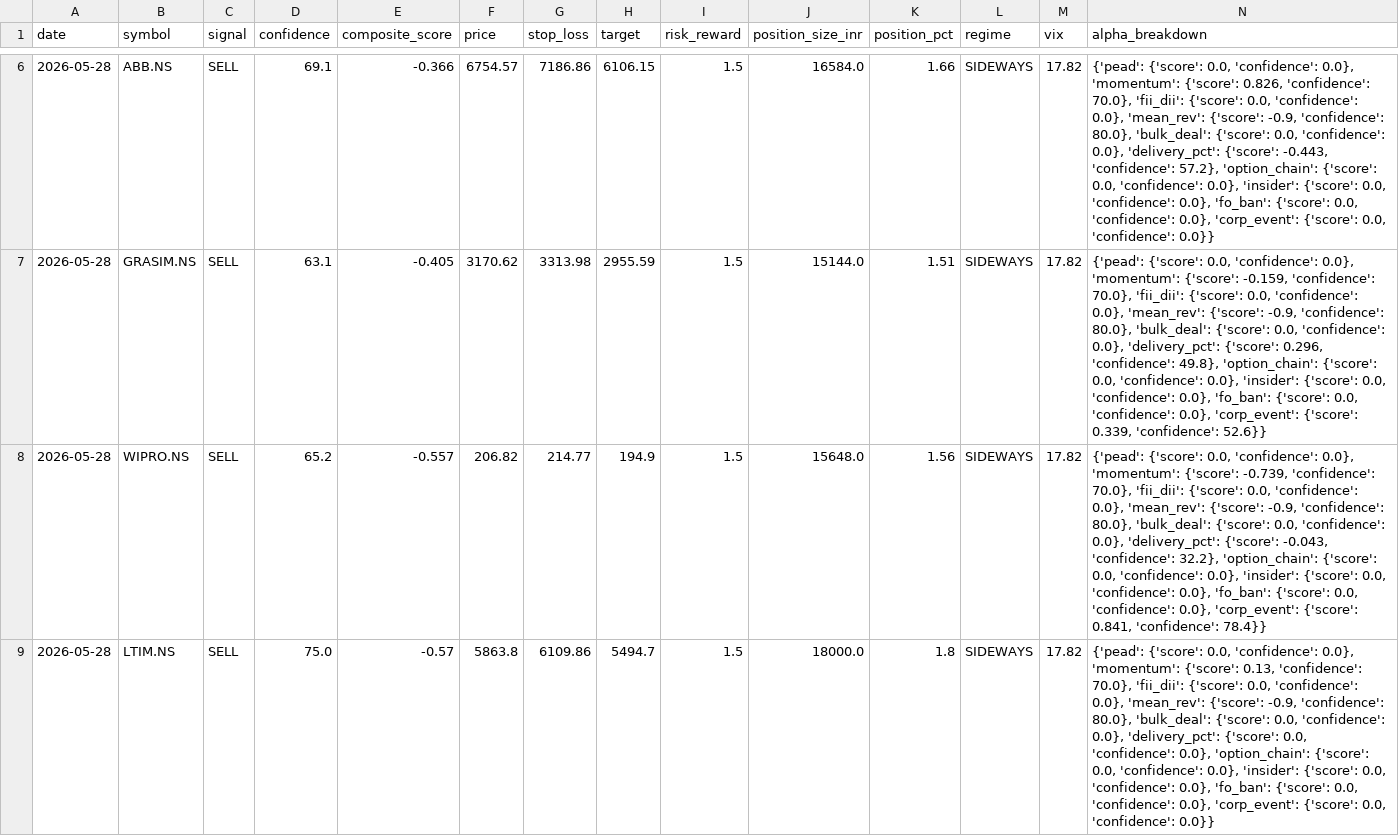
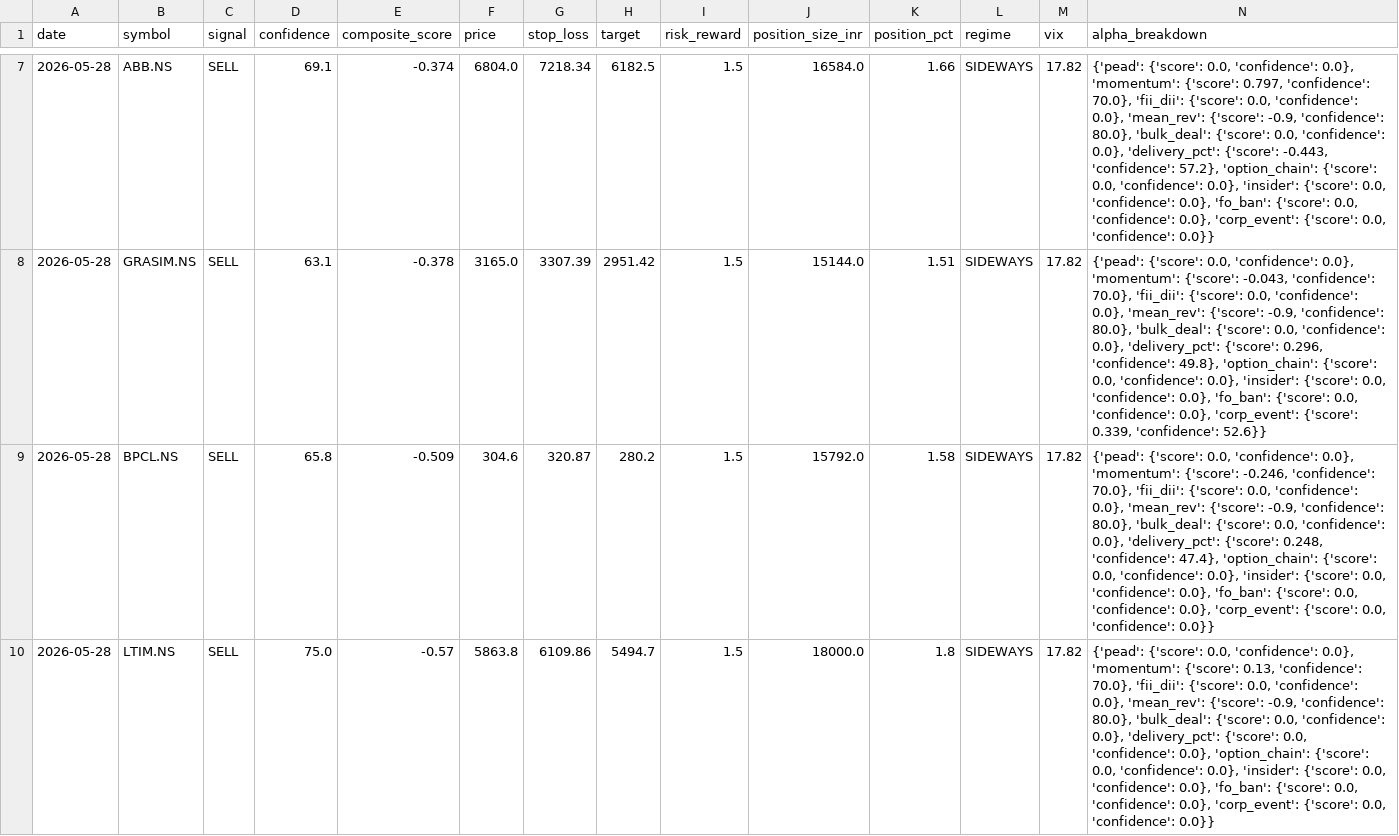
Before and after one commit to Hritikm28/StockTrading, a CSV file: signals/2026-05-28_approved.csv, drawn as a sheet; only a part is shown, gaps mark what is left out; the diff covers the shown part only.

Commit message:
signals: 28-05-2026

```diff
--- a/signals/2026-05-28_approved.csv
+++ b/signals/2026-05-28_approved.csv
@@ -6,4 +7,4 @@ date,symbol,signal,confidence,composite_score,price,stop_loss,target,risk_reward
-2026-05-28,ABB.NS,SELL,69.1,-0.366,6754.57,7186.86,6106.15,1.5,16584.0,1.66,SIDEWAYS,17.82,"{'pead': {'score': 0.0, 'confidence': 0.0}, 'momentum': {'score': 0.826, 'confidence': 70.0}, 'fii_dii': {'score': 0.0, 'confidence': 0.0}, 'mean_rev': {'score': -0.9, 'confidence': 80.0}, 'bulk_deal': {'score': 0.0, 'confidence': 0.0}, 'delivery_pct': {'score': -0.443, 'confidence': 57.2}, 'option_chain': {'score': 0.0, 'confidence': 0.0}, 'insider': {'score': 0.0, 'confidence': 0.0}, 'fo_ban': {'score': 0.0, 'confidence': 0.0}, 'corp_event': {'score': 0.0, 'confidence': 0.0}}"
-2026-05-28,GRASIM.NS,SELL,63.1,-0.405,3170.62,3313.98,2955.59,1.5,15144.0,1.51,SIDEWAYS,17.82,"{'pead': {'score': 0.0, 'confidence': 0.0}, 'momentum': {'score': -0.159, 'confidence': 70.0}, 'fii_dii': {'score': 0.0, 'confidence': 0.0}, 'mean_rev': {'score': -0.9, 'confidence': 80.0}, 'bulk_deal': {'score': 0.0, 'confidence': 0.0}, 'delivery_pct': {'score': 0.296, 'confidence': 49.8}, 'option_chain': {'score': 0.0, 'confidence': 0.0}, 'insider': {'score': 0.0, 'confidence': 0.0}, 'fo_ban': {'score': 0.0, 'confidence': 0.0}, 'corp_event': {'score': 0.339, 'confidence': 52.6}}"
-2026-05-28,WIPRO.NS,SELL,65.2,-0.557,206.82,214.77,194.9,1.5,15648.0,1.56,SIDEWAYS,17.82,"{'pead': {'score': 0.0, 'confidence': 0.0}, 'momentum': {'score': -0.739, 'confidence': 70.0}, 'fii_dii': {'score': 0.0, 'confidence': 0.0}, 'mean_rev': {'score': -0.9, 'confidence': 80.0}, 'bulk_deal': {'score': 0.0, 'confidence': 0.0}, 'delivery_pct': {'score': -0.043, 'confidence': 32.2}, 'option_chain': {'score': 0.0, 'confidence': 0.0}, 'insider': {'score': 0.0, 'confidence': 0.0}, 'fo_ban': {'score': 0.0, 'confidence': 0.0}, 'corp_event': {'score': 0.841, 'confidence': 78.4}}"
+2026-05-28,ABB.NS,SELL,69.1,-0.374,6804.0,7218.34,6182.5,1.5,16584.0,1.66,SIDEWAYS,17.82,"{'pead': {'score': 0.0, 'confidence': 0.0}, 'momentum': {'score': 0.797, 'confidence': 70.0}, 'fii_dii': {'score': 0.0, 'confidence': 0.0}, 'mean_rev': {'score': -0.9, 'confidence': 80.0}, 'bulk_deal': {'score': 0.0, 'confidence': 0.0}, 'delivery_pct': {'score': -0.443, 'confidence': 57.2}, 'option_chain': {'score': 0.0, 'confidence': 0.0}, 'insider': {'score': 0.0, 'confidence': 0.0}, 'fo_ban': {'score': 0.0, 'confidence': 0.0}, 'corp_event': {'score': 0.0, 'confidence': 0.0}}"
+2026-05-28,GRASIM.NS,SELL,63.1,-0.378,3165.0,3307.39,2951.42,1.5,15144.0,1.51,SIDEWAYS,17.82,"{'pead': {'score': 0.0, 'confidence': 0.0}, 'momentum': {'score': -0.043, 'confidence': 70.0}, 'fii_dii': {'score': 0.0, 'confidence': 0.0}, 'mean_rev': {'score': -0.9, 'confidence': 80.0}, 'bulk_deal': {'score': 0.0, 'confidence': 0.0}, 'delivery_pct': {'score': 0.296, 'confidence': 49.8}, 'option_chain': {'score': 0.0, 'confidence': 0.0}, 'insider': {'score': 0.0, 'confidence': 0.0}, 'fo_ban': {'score': 0.0, 'confidence': 0.0}, 'corp_event': {'score': 0.339, 'confidence': 52.6}}"
+2026-05-28,BPCL.NS,SELL,65.8,-0.509,304.6,320.87,280.2,1.5,15792.0,1.58,SIDEWAYS,17.82,"{'pead': {'score': 0.0, 'confidence': 0.0}, 'momentum': {'score': -0.246, 'confidence': 70.0}, 'fii_dii': {'score': 0.0, 'confidence': 0.0}, 'mean_rev': {'score': -0.9, 'confidence': 80.0}, 'bulk_deal': {'score': 0.0, 'confidence': 0.0}, 'delivery_pct': {'score': 0.248, 'confidence': 47.4}, 'option_chain': {'score': 0.0, 'confidence': 0.0}, 'insider': {'score': 0.0, 'confidence': 0.0}, 'fo_ban': {'score': 0.0, 'confidence': 0.0}, 'corp_event': {'score': 0.0, 'confidence': 0.0}}"
 2026-05-28,LTIM.NS,SELL,75.0,-0.57,5863.8,6109.86,5494.7,1.5,18000.0,1.8,SIDEWAYS,17.82,"{'pead': {'score': 0.0, 'confidence': 0.0}, 'momentum': {'score': 0.13, 'confidence': 70.0}, 'fii_dii': {'score': 0.0, 'confidence': 0.0}, 'mean_rev': {'score': -0.9, 'confidence': 80.0}, 'bulk_deal': {'score': 0.0, 'confidence': 0.0}, 'delivery_pct': {'score': 0.0, 'confidence': 0.0}, 'option_chain': {'score': 0.0, 'confidence': 0.0}, 'insider': {'score': 0.0, 'confidence': 0.0}, 'fo_ban': {'score': 0.0, 'confidence': 0.0}, 'corp_event': {'score': 0.0, 'confidence': 0.0}}"
```
Also changed, not shown: 3 added rows, 2 removed rows and 13 edited cells elsewhere in this file, 2 other files.
